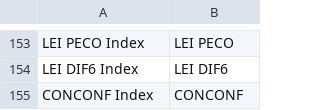
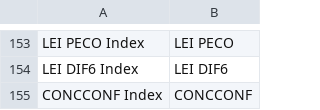
Before and after one commit to dpsugasa/Macro_Data, a CSV file: Time_Series/napm_tickers.csv, drawn as a sheet; only a part is shown, gaps mark what is left out.

Commit message:
now a huge dataset

```diff
--- a/Time_Series/napm_tickers.csv
+++ b/Time_Series/napm_tickers.csv
@@ -154,2 +154,2 @@ LEI PECO Index,LEI PECO
 LEI DIF6 Index,LEI DIF6
-CONCONF Index,CONCONF
+CONCCONF Index,CONCCONF
```
Also changed, not shown: 1 other file.
